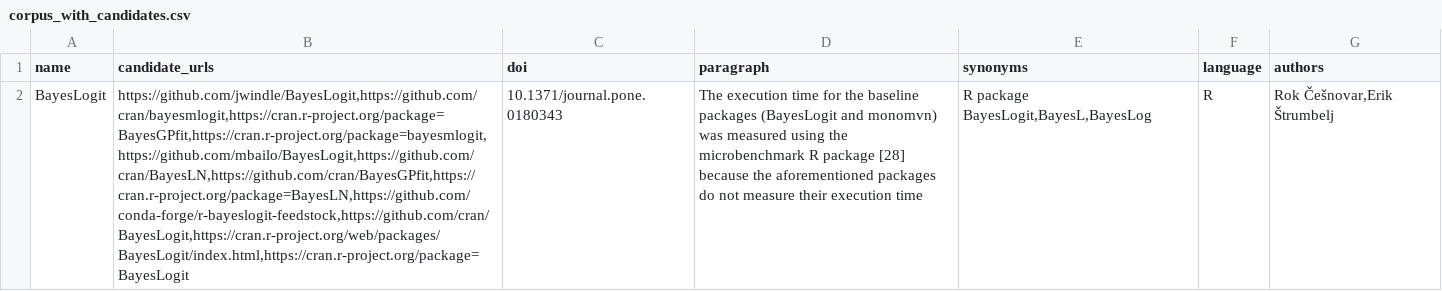
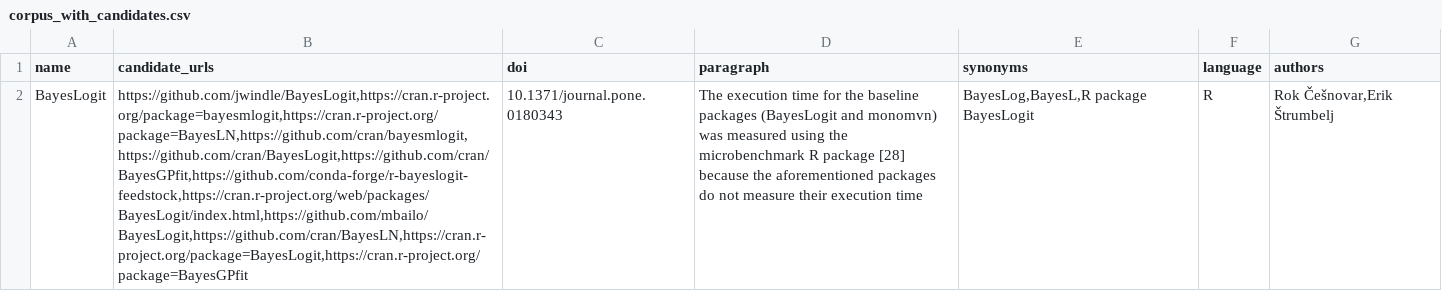
Before and after one commit to jelenadjuric01/Software-Disambiguation, a CSV file: package/temp/corpus_with_candidates.csv, drawn as a sheet; the diff names each change by its address in the sheet, - before the commit and + after, or states it on an @@ line.

```diff
--- a/package/temp/corpus_with_candidates.csv
+++ b/package/temp/corpus_with_candidates.csv
-B2 (candidate_urls): https://github.com/jwindle/BayesLogit,https://github.com/cran/bayesmlogit,https://cran.r-project.org/package=BayesGPfit,https://cran.r-project.org/package=bayesmlogit,https://github.com/mbailo/BayesLogit,https://github.com/cran/BayesLN,https://github.com/cran/BayesGPfit,https://cran.r-project.org/package=BayesLN,https://github.com/conda-forge/r-bayeslogit-feedstock,https://github.com/cran/BayesLogit,https://cran.r-project.org/web/packages/BayesLogit/index.html,https://cran.r-project.org/package=BayesLogit
+B2 (candidate_urls): https://github.com/jwindle/BayesLogit,https://cran.r-project.org/package=bayesmlogit,https://cran.r-project.org/package=BayesLN,https://github.com/cran/bayesmlogit,https://github.com/cran/BayesLogit,https://github.com/cran/BayesGPfit,https://github.com/conda-forge/r-bayeslogit-feedstock,https://cran.r-project.org/web/packages/BayesLogit/index.html,https://github.com/mbailo/BayesLogit,https://github.com/cran/BayesLN,https://cran.r-project.org/package=BayesLogit,https://cran.r-project.org/package=BayesGPfit
-E2 (synonyms): R package BayesLogit,BayesL,BayesLog
+E2 (synonyms): BayesLog,BayesL,R package BayesLogit
```
Also changed, not shown: package/aggregated_groups.csv, package/model_input.csv, 8 other files.
